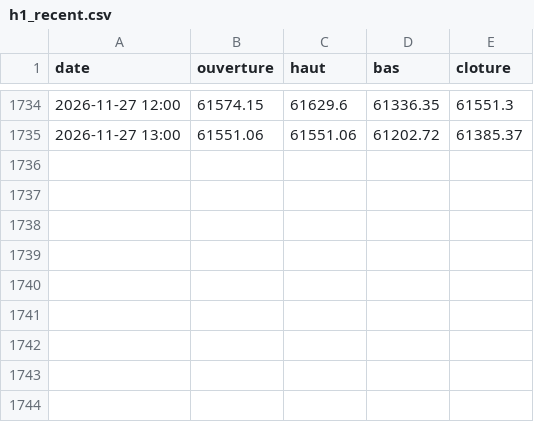
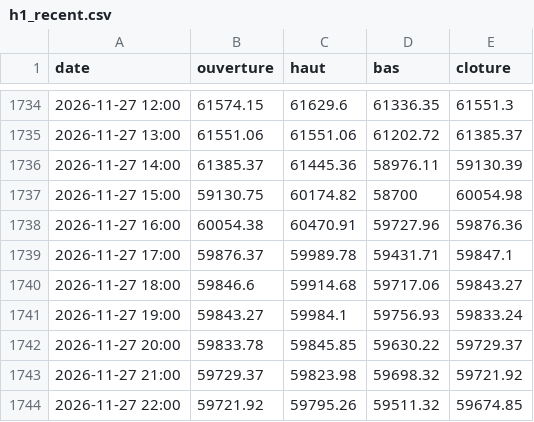
Before and after one commit to valentexi/btc-data, a CSV file: data/h1_recent.csv, drawn as a sheet; only a part is shown, gaps mark what is left out; the diff names each change by its address in the sheet, - before the commit and + after, or states it on an @@ line.

```diff
--- a/data/h1_recent.csv
+++ b/data/h1_recent.csv
+row 1736: 2026-11-27 14:00 | 61385.37 | 61445.36 | 58976.11 | 59130.39
+row 1737: 2026-11-27 15:00 | 59130.75 | 60174.82 | 58700 | 60054.98
+row 1738: 2026-11-27 16:00 | 60054.38 | 60470.91 | 59727.96 | 59876.36
+row 1739: 2026-11-27 17:00 | 59876.37 | 59989.78 | 59431.71 | 59847.1
+row 1740: 2026-11-27 18:00 | 59846.6 | 59914.68 | 59717.06 | 59843.27
+row 1741: 2026-11-27 19:00 | 59843.27 | 59984.1 | 59756.93 | 59833.24
+row 1742: 2026-11-27 20:00 | 59833.78 | 59845.85 | 59630.22 | 59729.37
+row 1743: 2026-11-27 21:00 | 59729.37 | 59823.98 | 59698.32 | 59721.92
+row 1744: 2026-11-27 22:00 | 59721.92 | 59795.26 | 59511.32 | 59674.85
```
Also changed, not shown: data/derives_instantane.csv, data/financement_kraken_h.csv, 6 other files.
